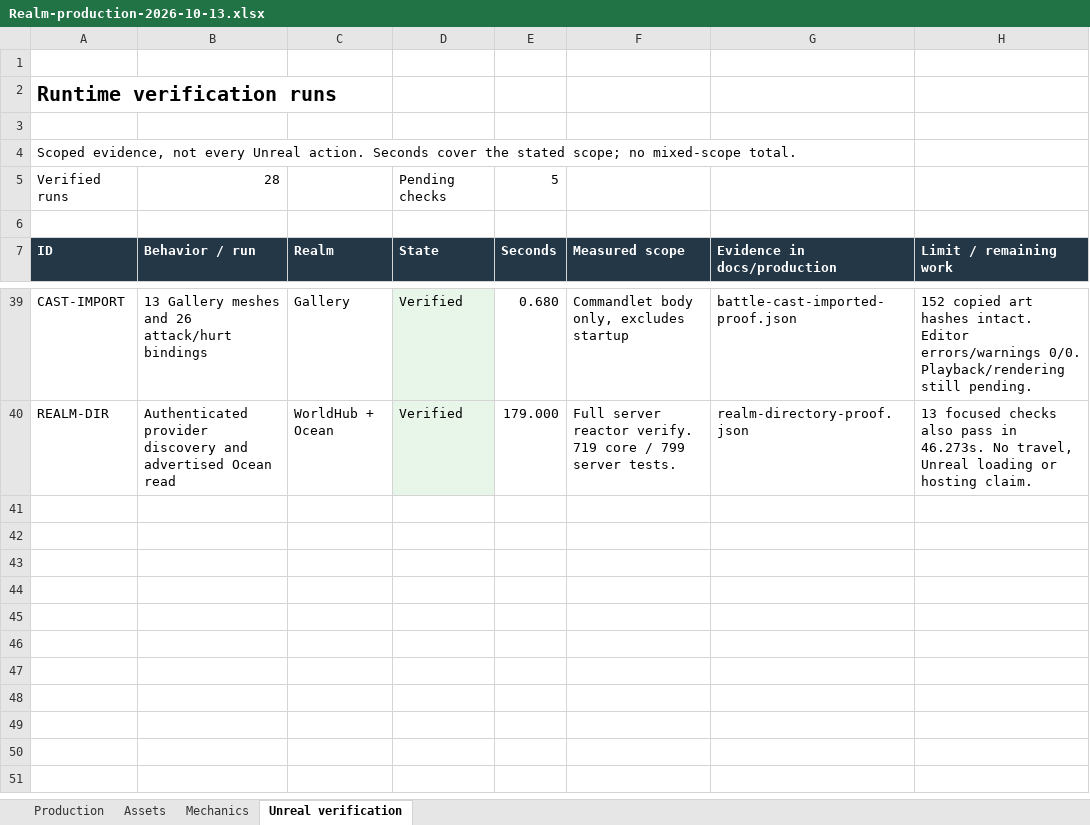
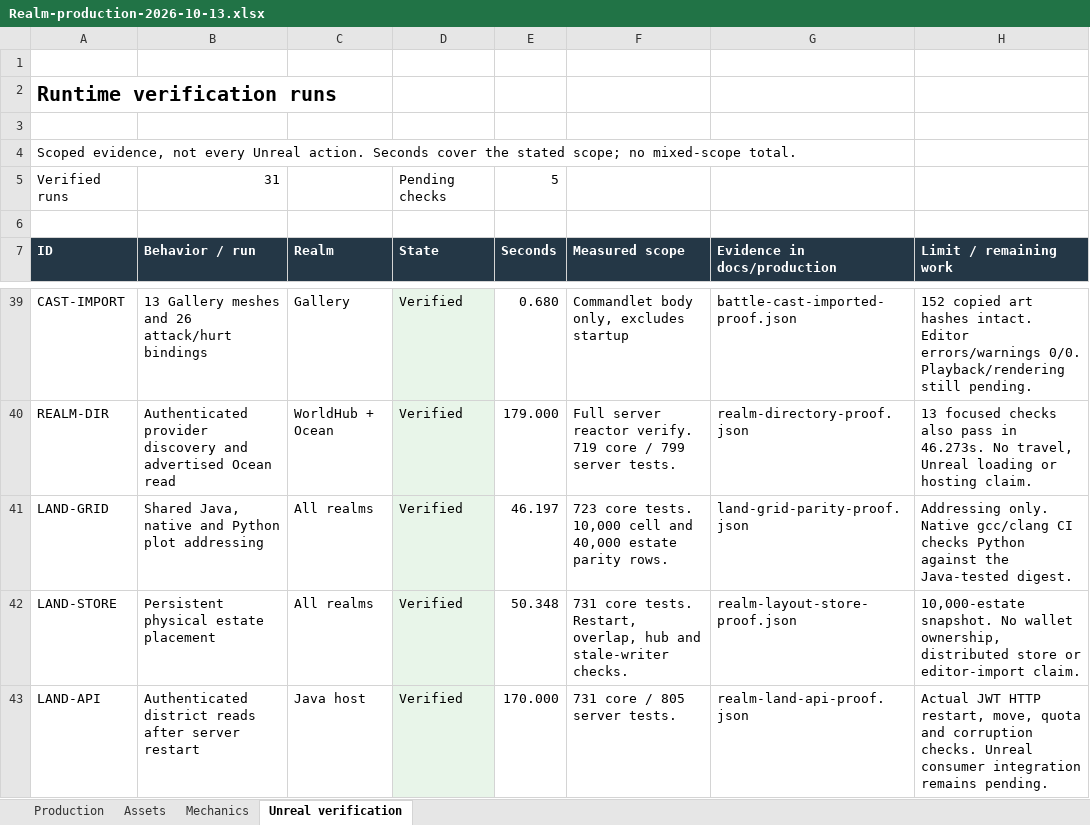
Before and after one commit to RicheyWorks/Daedalus2, an Excel workbook: docs/production/Realm-production-2026-10-13.xlsx, sheet Unreal verification, drawn as a sheet; only a part is shown, gaps mark what is left out; values as stored, in another font and other column widths than the file's, no borders; the diff names each change by its address in the sheet, - before the commit and + after, or states it on an @@ line.

Commit message:
docs: record land API restart proof and update production tracker

```diff
--- a/docs/production/Realm-production-2026-10-13.xlsx (sheet Unreal verification)
+++ b/docs/production/Realm-production-2026-10-13.xlsx (sheet Unreal verification)
-B5 (Behavior / run): 28
+B5 (Behavior / run): 31
+row 41: LAND-GRID | Shared Java, native and Python plot addressing | All realms | Verified | 46.197 | 723 core tests. 10,000 cell and 40,000 estate parity rows. | land-grid-parity-proof.json | Addressing only. Native gcc/clang CI checks Python against the Java-tested digest.
+row 42: LAND-STORE | Persistent physical estate placement | All realms | Verified | 50.348 | 731 core tests. Restart, overlap, hub and stale-writer checks. | realm-layout-store-proof.json | 10,000-estate snapshot. No wallet ownership, distributed store or editor-import claim.
+row 43: LAND-API | Authenticated district reads after server restart | Java host | Verified | 170.000 | 731 core / 805 server tests. | realm-land-api-proof.json | Actual JWT HTTP restart, move, quota and corruption checks. Unreal consumer integration remains pending.
```
Also changed, not shown: sheet Mechanics, formulas that keep their value, 2 other files.
